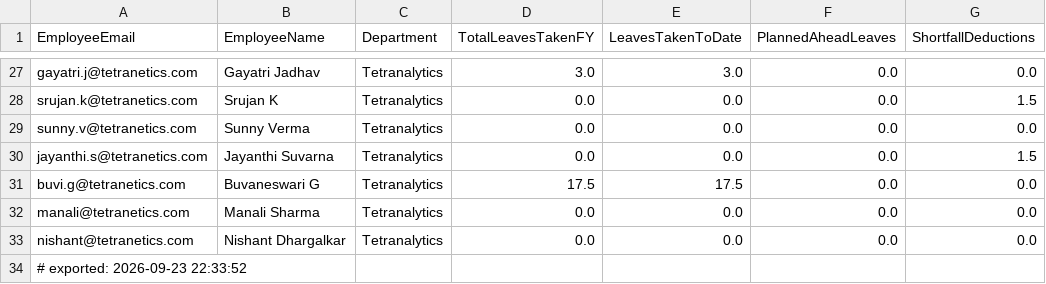
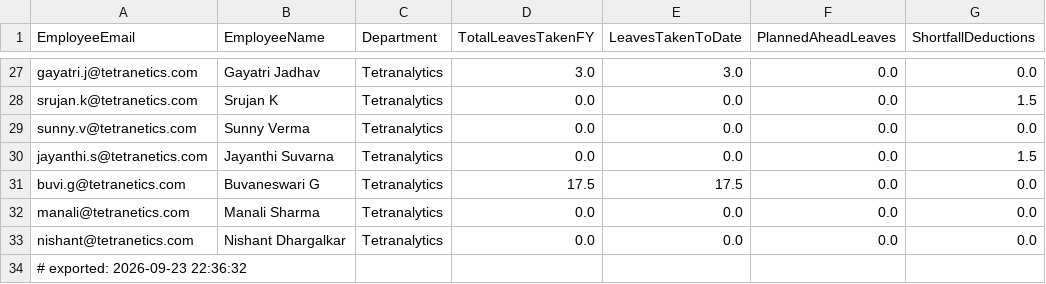
Before and after one commit to buvi-tetranetics/tetranetics-hr-portal, a CSV file: powerapps_data.csv, drawn as a sheet; only a part is shown, gaps mark what is left out; the diff names each change by its address in the sheet, - before the commit and + after, or states it on an @@ line.

```diff
--- a/powerapps_data.csv
+++ b/powerapps_data.csv
-A34 (EmployeeEmail): # exported: 2026-09-23 22:33:52
+A34 (EmployeeEmail): # exported: 2026-09-23 22:36:32
```
Also changed, not shown: daily_punch.csv, 1 other file.
